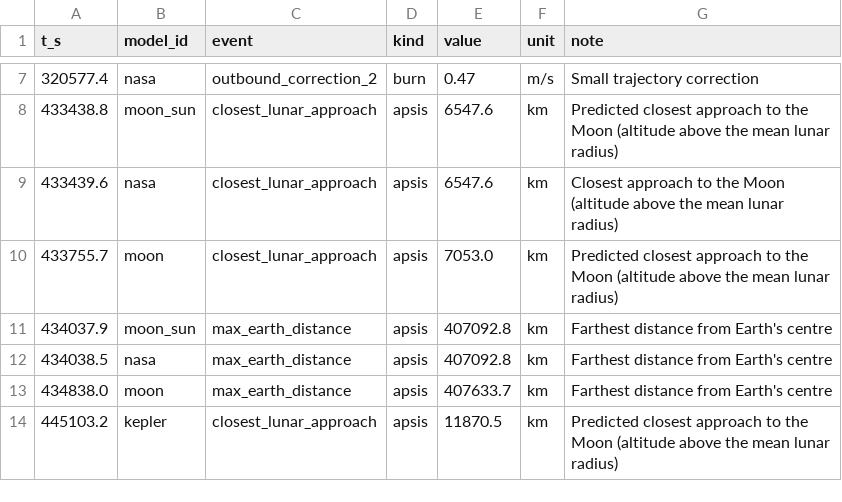
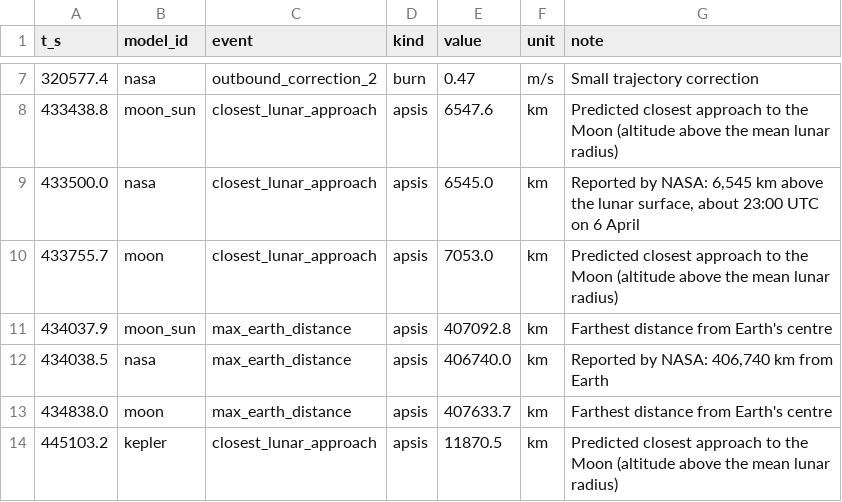
Before and after one commit to Antsstar/Orbit_Mechanics, a CSV file: demo/artemis2/data/events.csv, drawn as a sheet; only a part is shown, gaps mark what is left out.

```diff
--- a/demo/artemis2/data/events.csv
+++ b/demo/artemis2/data/events.csv
@@ -8,6 +8,6 @@ t_s,model_id,event,kind,value,unit,note
 433438.8,moon_sun,closest_lunar_approach,apsis,6547.6,km,Predicted closest approach to the Moon (altitude above the mean lunar radius)
-433439.6,nasa,closest_lunar_approach,apsis,6547.6,km,Closest approach to the Moon (altitude above the mean lunar radius)
+433500.0,nasa,closest_lunar_approach,apsis,6545.0,km,"Reported by NASA: 6,545 km above the lunar surface, about 23:00 UTC on 6 April"
 433755.7,moon,closest_lunar_approach,apsis,7053.0,km,Predicted closest approach to the Moon (altitude above the mean lunar radius)
 434037.9,moon_sun,max_earth_distance,apsis,407092.8,km,Farthest distance from Earth's centre
-434038.5,nasa,max_earth_distance,apsis,407092.8,km,Farthest distance from Earth's centre
+434038.5,nasa,max_earth_distance,apsis,406740.0,km,"Reported by NASA: 406,740 km from Earth"
 434838.0,moon,max_earth_distance,apsis,407633.7,km,Farthest distance from Earth's centre
```
Also changed, not shown: 4 other files.
